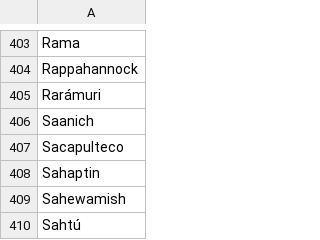
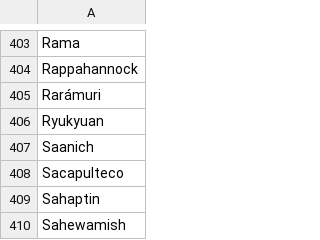
Before and after one commit to AmericanPhilosophicalSociety/aspace-wb-scripts, a CSV file: CVs/cnair_subject.csv, drawn as a sheet; only a part is shown, gaps mark what is left out; the shorter side is filled out with more unchanged rows.

Commit message:
updated cnair_subject.csv

```diff
--- a/CVs/cnair_subject.csv
+++ b/CVs/cnair_subject.csv
@@ -405,2 +405,3 @@ Rappahannock
 Rarámuri
+Ryukyuan
 Saanich
```
